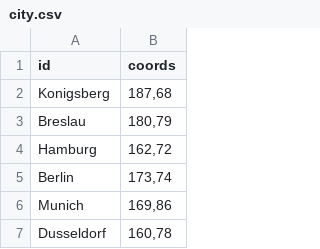
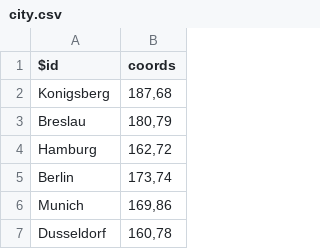
Before and after one commit to drmason13/popvars, a CSV file: examples/sc-mod/city.csv, drawn as a sheet; only a part is shown; the diff names each change by its address in the sheet, - before the commit and + after, or states it on an @@ line.

```diff
--- a/examples/sc-mod/city.csv
+++ b/examples/sc-mod/city.csv
-A1: id
+A1: $id
```
Also changed, not shown: 6 other files.
